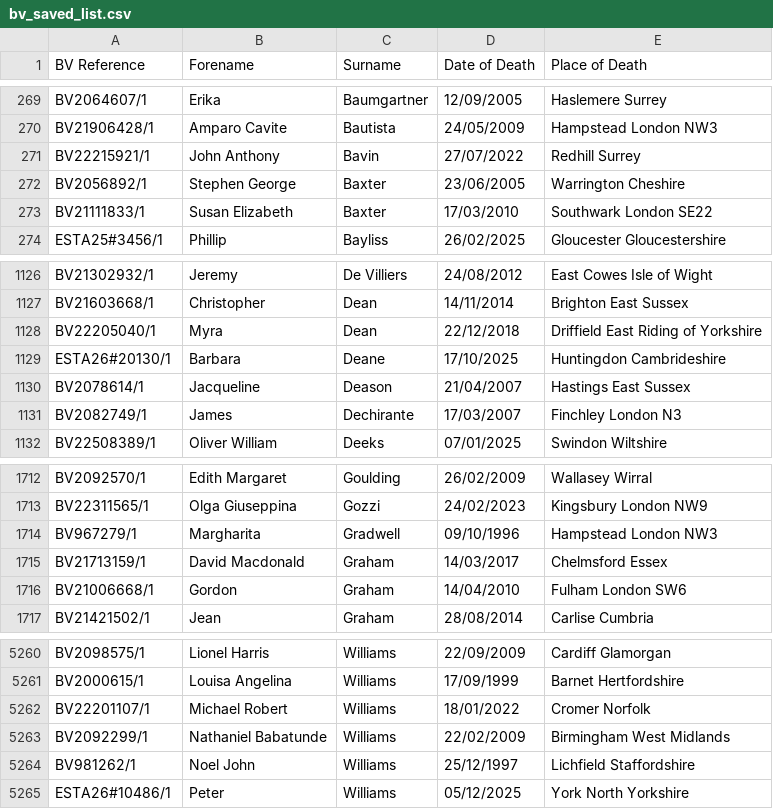
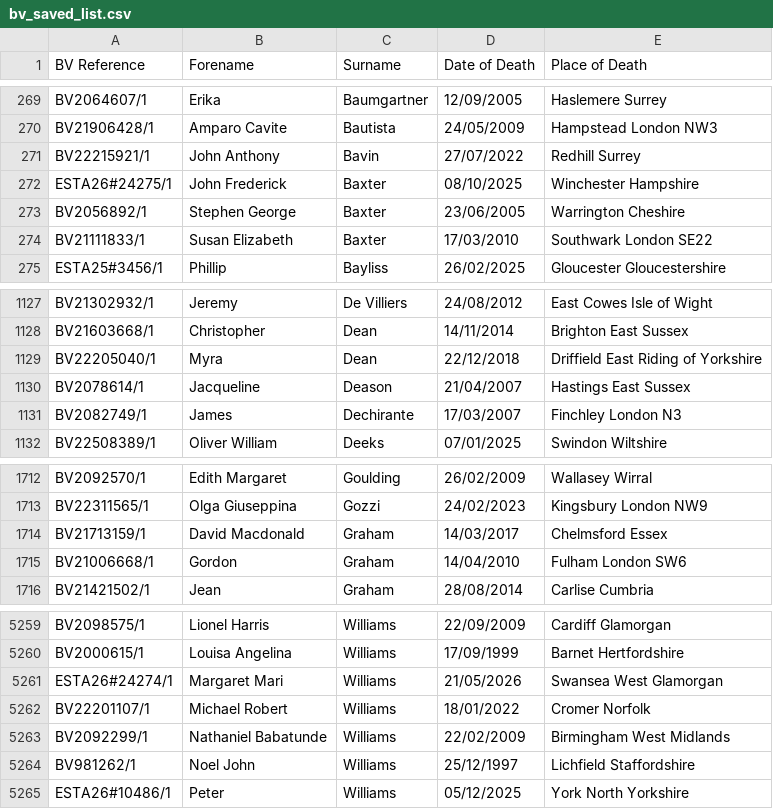
Before and after one commit to FWLPython/bv-moniter, a CSV file: bv_saved_list.csv, drawn as a sheet; only a part is shown, gaps mark what is left out.

Commit message:
Update BV saved list [skip ci]

```diff
--- a/bv_saved_list.csv
+++ b/bv_saved_list.csv
@@ -271,2 +271,3 @@ BV21906428/1,Amparo Cavite,Bautista,24/05/2009,Hampstead  London NW3
 BV22215921/1,John Anthony,Bavin,27/07/2022,Redhill  Surrey
+ESTA26#24275/1,John Frederick,Baxter,08/10/2025,Winchester  Hampshire
 BV2056892/1,Stephen George,Baxter,23/06/2005,Warrington  Cheshire
@@ -1128,3 +1129,2 @@ BV21603668/1,Christopher,Dean,14/11/2014,Brighton  East Sussex
 BV22205040/1,Myra,Dean,22/12/2018,Driffield  East Riding of Yorkshire
-ESTA26#20130/1,Barbara,Deane,17/10/2025,Huntingdon  Cambrideshire
 BV2078614/1,Jacqueline,Deason,21/04/2007,Hastings  East Sussex
@@ -1713,3 +1713,2 @@ BV2092570/1,Edith Margaret,Goulding,26/02/2009,Wallasey  Wirral
 BV22311565/1,Olga Giuseppina,Gozzi,24/02/2023,Kingsbury  London NW9
-BV967279/1,Margharita,Gradwell,09/10/1996,Hampstead  London NW3
 BV21713159/1,David Macdonald,Graham,14/03/2017,Chelmsford  Essex
@@ -5261,2 +5260,3 @@ BV2098575/1,Lionel Harris,Williams,22/09/2009,Cardiff  Glamorgan
 BV2000615/1,Louisa Angelina,Williams,17/09/1999,Barnet  Hertfordshire
+ESTA26#24274/1,Margaret Mari,Williams,21/05/2026,Swansea  West Glamorgan
 BV22201107/1,Michael Robert,Williams,18/01/2022,Cromer  Norfolk
```
Also changed, not shown: 1 other file.
